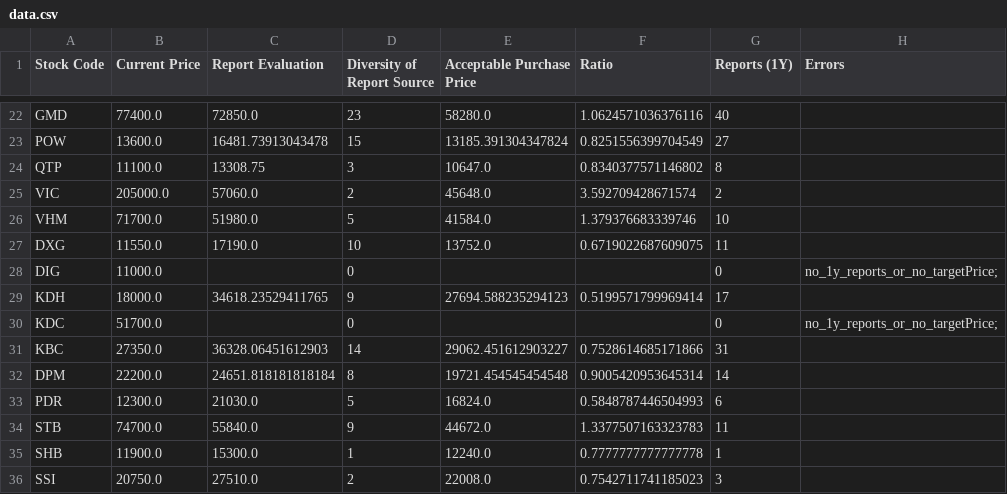
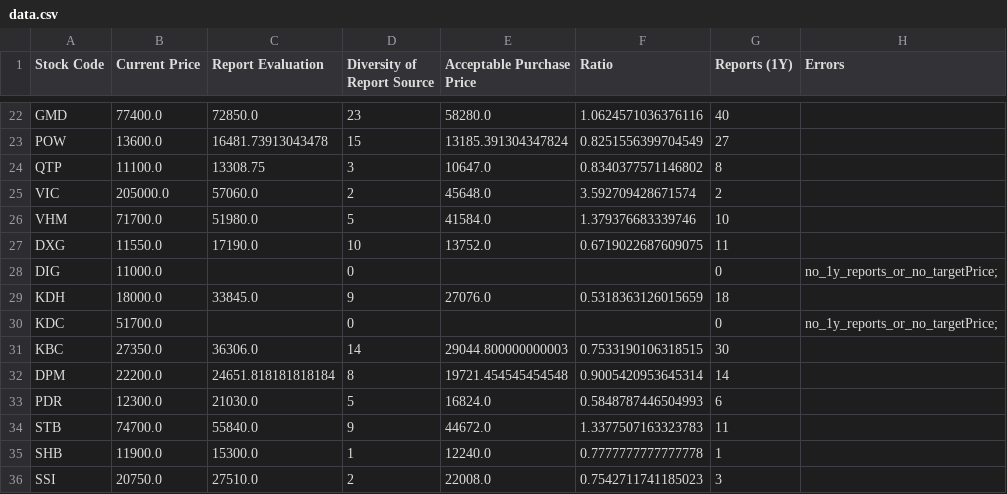
Before and after one commit to hungnd-x/stock-portfolio-daily, a CSV file: docs/data.csv, drawn as a sheet; only a part is shown, gaps mark what is left out.

```diff
--- a/docs/data.csv
+++ b/docs/data.csv
@@ -28,5 +28,5 @@ DXG,11550.0,17190.0,10,13752.0,0.6719022687609075,11,
 DIG,11000.0,,0,,,0,no_1y_reports_or_no_targetPrice;
-KDH,18000.0,34618.23529411765,9,27694.588235294123,0.5199571799969414,17,
+KDH,18000.0,33845.0,9,27076.0,0.5318363126015659,18,
 KDC,51700.0,,0,,,0,no_1y_reports_or_no_targetPrice;
-KBC,27350.0,36328.06451612903,14,29062.451612903227,0.7528614685171866,31,
+KBC,27350.0,36306.0,14,29044.800000000003,0.7533190106318515,30,
 DPM,22200.0,24651.818181818184,8,19721.454545454548,0.9005420953645314,14,
```
Also changed, not shown: 1 other file.
